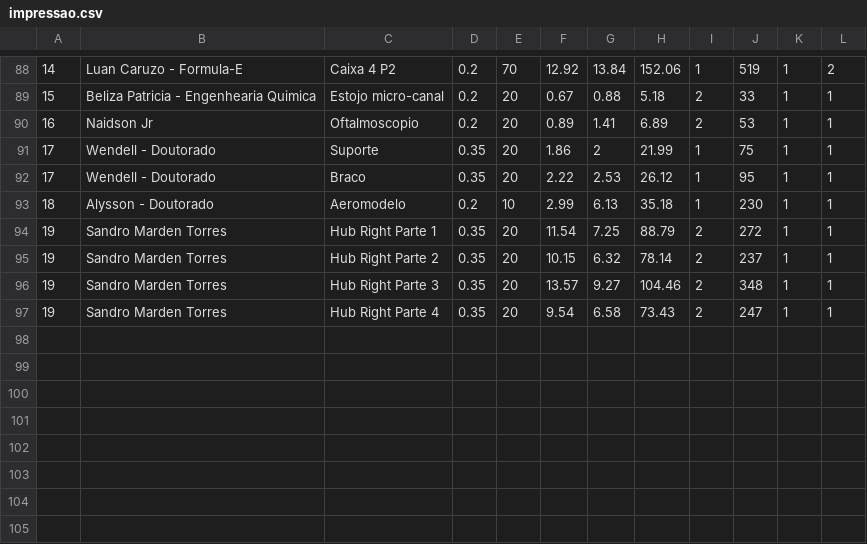
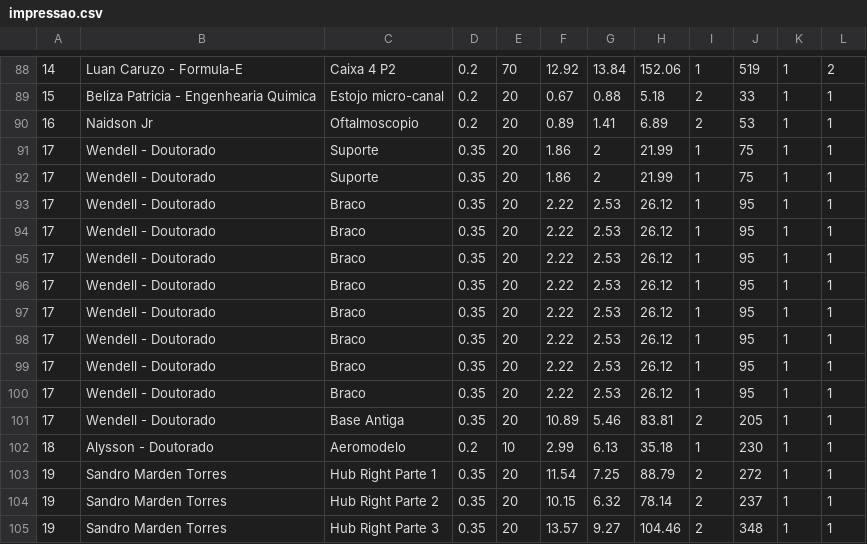
Before and after one commit to paahdiego/FablabCode, a CSV file: impressao.csv, drawn as a sheet; only a part is shown, gaps mark what is left out; the shorter side is filled out with more unchanged rows.

Commit message:
last commit

```diff
--- a/impressao.csv
+++ b/impressao.csv
@@ -91,3 +91,12 @@
 17;Wendell - Doutorado;Suporte;0.35;20;1.86;2;21.99;1;75;1;1
+17;Wendell - Doutorado;Suporte;0.35;20;1.86;2;21.99;1;75;1;1
 17;Wendell - Doutorado;Braco;0.35;20;2.22;2.53;26.12;1;95;1;1
+17;Wendell - Doutorado;Braco;0.35;20;2.22;2.53;26.12;1;95;1;1
+17;Wendell - Doutorado;Braco;0.35;20;2.22;2.53;26.12;1;95;1;1
+17;Wendell - Doutorado;Braco;0.35;20;2.22;2.53;26.12;1;95;1;1
+17;Wendell - Doutorado;Braco;0.35;20;2.22;2.53;26.12;1;95;1;1
+17;Wendell - Doutorado;Braco;0.35;20;2.22;2.53;26.12;1;95;1;1
+17;Wendell - Doutorado;Braco;0.35;20;2.22;2.53;26.12;1;95;1;1
+17;Wendell - Doutorado;Braco;0.35;20;2.22;2.53;26.12;1;95;1;1
+17;Wendell - Doutorado;Base Antiga;0.35;20;10.89;5.46;83.81;2;205;1;1
 18;Alysson - Doutorado;Aeromodelo;0.2;10;2.99;6.13;35.18;1;230;1;1
```
